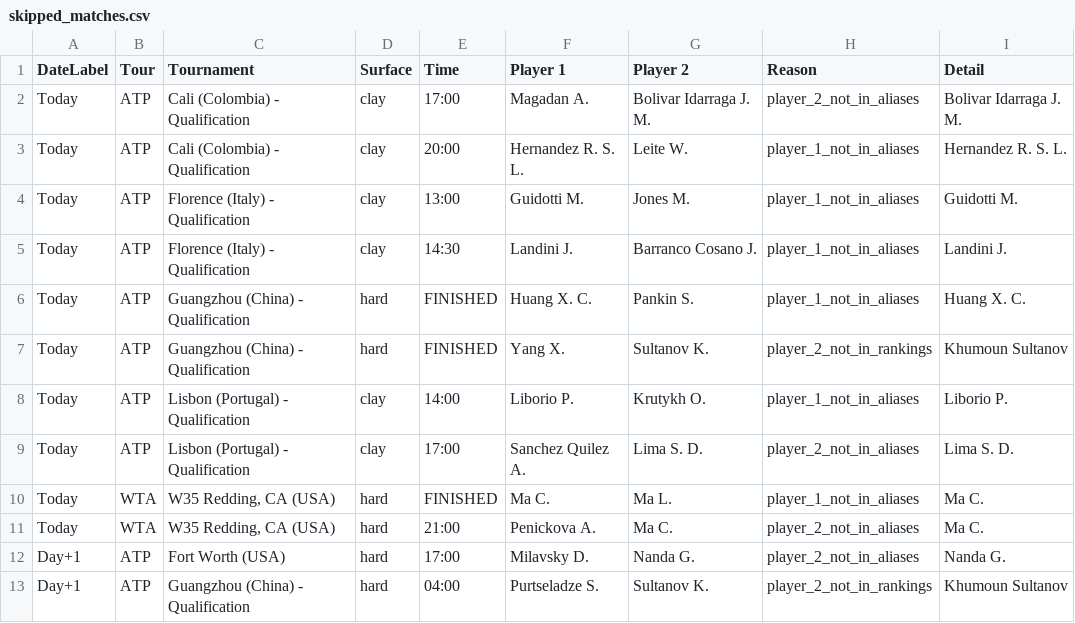
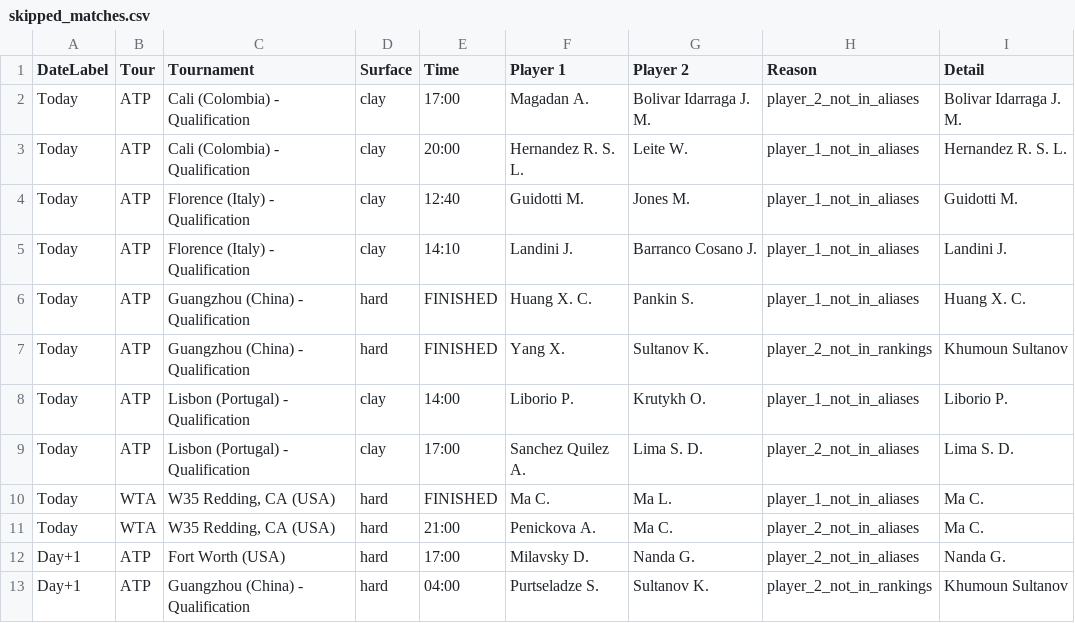
Before and after one commit to rajnakviliam/tennis-surface-elo, a CSV file: skipped_matches.csv, drawn as a sheet.

Commit message:
Update Flashscore data: skipped_matches.csv

```diff
--- a/skipped_matches.csv
+++ b/skipped_matches.csv
@@ -3,4 +3,4 @@ Today;ATP;Cali (Colombia) - Qualification;clay;17:00;Magadan A.;Bolivar Idarraga
 Today;ATP;Cali (Colombia) - Qualification;clay;20:00;Hernandez R. S. L.;Leite W.;player_1_not_in_aliases;Hernandez R. S. L.
-Today;ATP;Florence (Italy) - Qualification;clay;13:00;Guidotti M.;Jones M.;player_1_not_in_aliases;Guidotti M.
-Today;ATP;Florence (Italy) - Qualification;clay;14:30;Landini J.;Barranco Cosano J.;player_1_not_in_aliases;Landini J.
+Today;ATP;Florence (Italy) - Qualification;clay;12:40;Guidotti M.;Jones M.;player_1_not_in_aliases;Guidotti M.
+Today;ATP;Florence (Italy) - Qualification;clay;14:10;Landini J.;Barranco Cosano J.;player_1_not_in_aliases;Landini J.
 Today;ATP;Guangzhou (China) - Qualification;hard;FINISHED;Huang X. C.;Pankin S.;player_1_not_in_aliases;Huang X. C.
```
